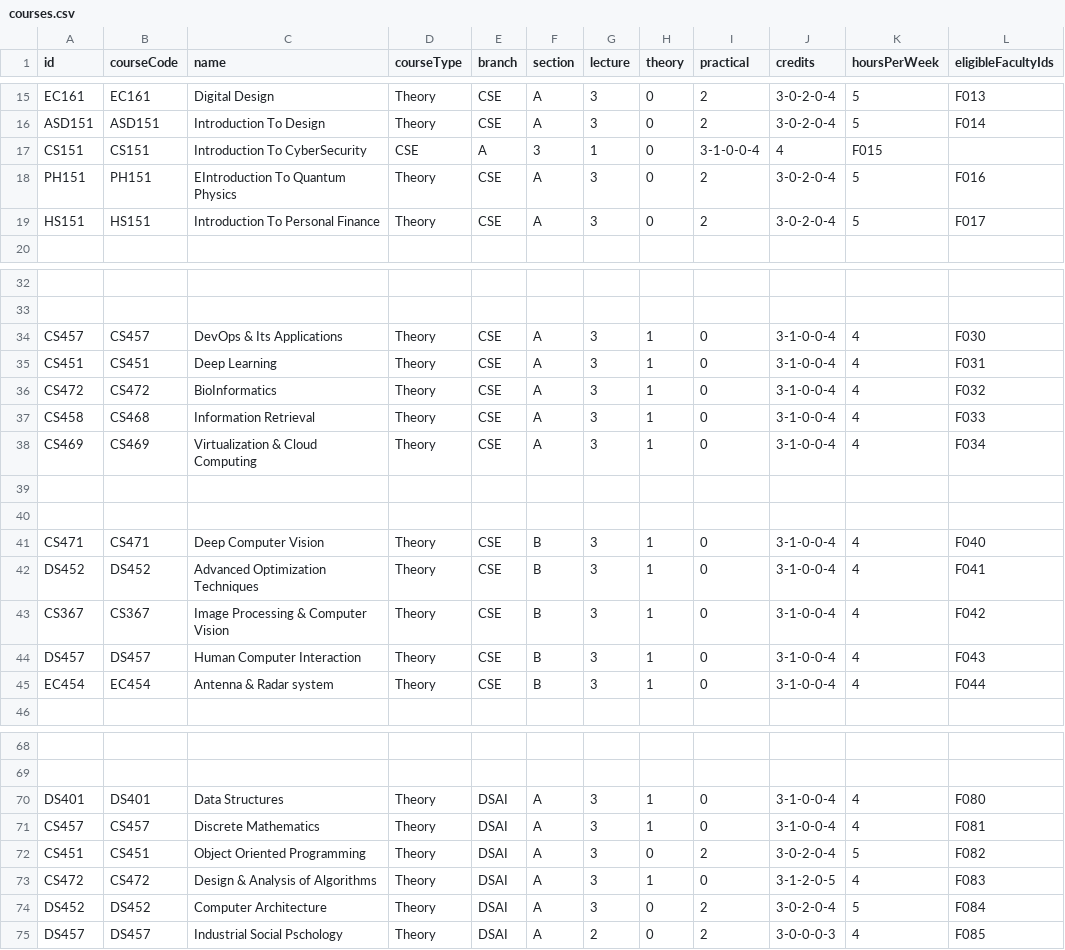
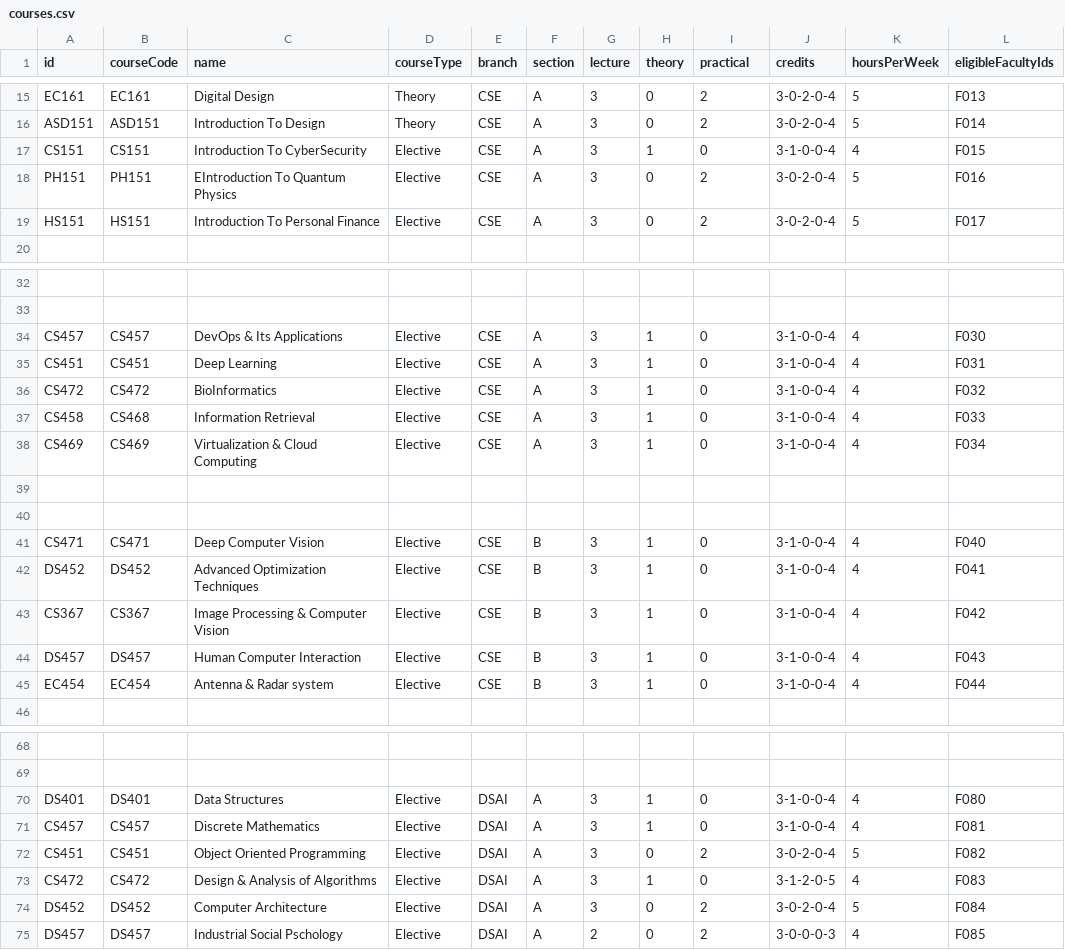
Before and after one commit to ANAS727189/EduSchedulerX, a CSV file: timetable_data/courses.csv, drawn as a sheet; only a part is shown, gaps mark what is left out; removed rows and columns are numbered as before the commit, all else as after; the diff names each change by its address in the sheet, - before the commit and + after, or states it on an @@ line.

Commit message:
Time table

```diff
--- a/timetable_data/courses.csv
+++ b/timetable_data/courses.csv
-row 17: CS151 | CS151 | Introduction To CyberSecurity | CSE | A | 3 | 1 | 0 | 3-1-0-0-4 | 4 | F015
+row 17: CS151 | CS151 | Introduction To CyberSecurity | Elective | CSE | A | 3 | 1 | 0 | 3-1-0-0-4 | 4 | F015
-D18:D19 (courseType): Theory
+D18:D19 (courseType): Elective
-D34:D38 (courseType): Theory
+D34:D38 (courseType): Elective
-D41:D45 (courseType): Theory
+D41:D45 (courseType): Elective
-D70:D75 (courseType): Theory
+D70:D75 (courseType): Elective
```
Also changed, not shown: 9 other files.
